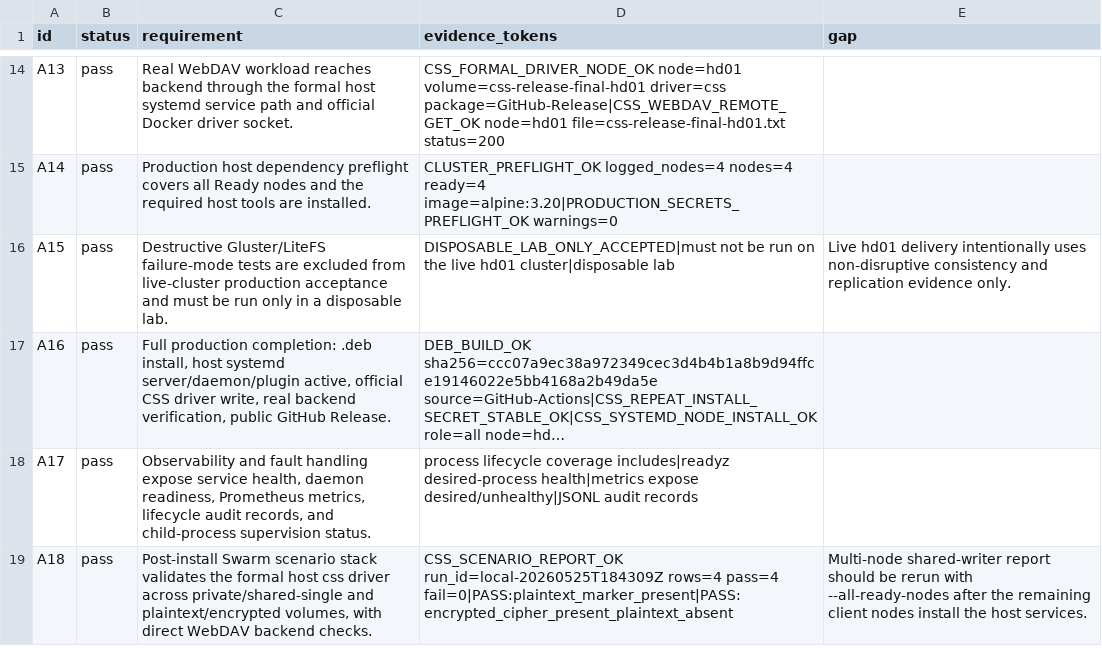
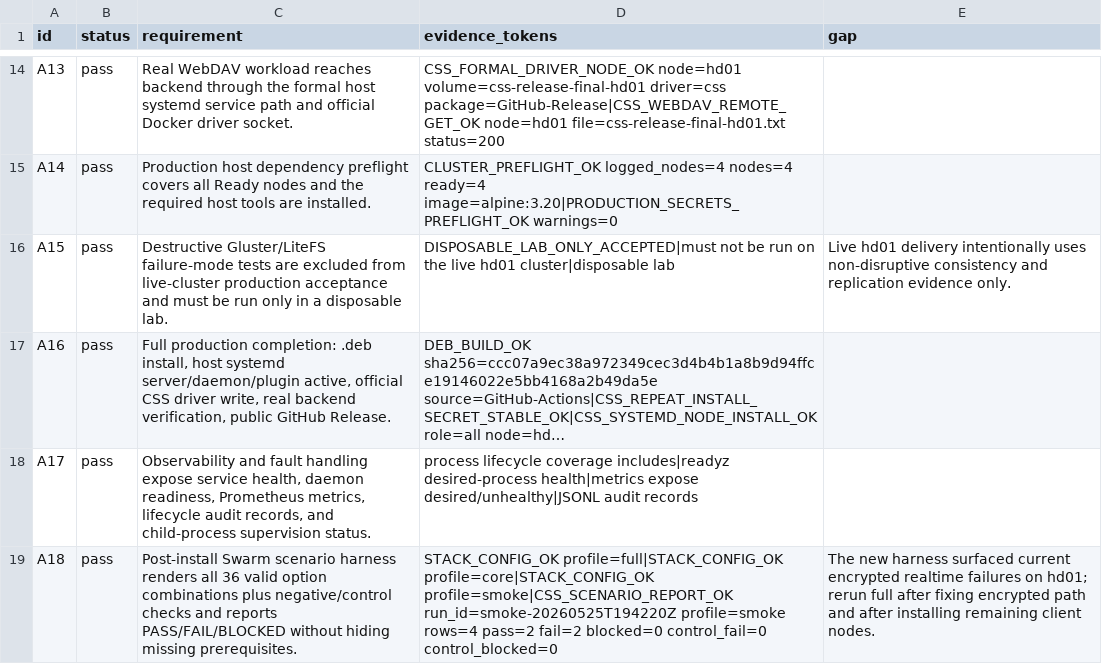
Before and after one commit to Loongel/cloud-shared-storage, a TSV file: docs/acceptance-matrix.tsv, drawn as a sheet; only a part is shown, gaps mark what is left out; long unchanged cells end in …; the diff names each change by its address in the sheet, - before the commit and + after, or states it on an @@ line.

Commit message:
Expand CSS scenario stack coverage

```diff
--- a/docs/acceptance-matrix.tsv
+++ b/docs/acceptance-matrix.tsv
-C19 (requirement): …Swarm scenario stack validates the formal host css driver across private/shared-single and plaintext/encrypted volumes, with direct WebDAV backend checks.
+C19 (requirement): …Swarm scenario harness renders all 36 valid option combinations plus negative/control checks and reports PASS/FAIL/BLOCKED without hiding missing prerequisites.
-D19 (evidence_tokens): CSS_SCENARIO_REPORT_OK run_id=local-20260525T184309Z rows=4 pass=4 fail=0|PASS:plaintext_marker_present|PASS:encrypted_cipher_present_plaintext_absent
+D19 (evidence_tokens): STACK_CONFIG_OK profile=full|STACK_CONFIG_OK profile=core|STACK_CONFIG_OK profile=smoke|CSS_SCENARIO_REPORT_OK run_id=smoke-20260525T194220Z profile=smoke rows=4 pass=2 fail=2 blocked=0 control_fail=0 control_blocked=0
-E19 (gap): Multi-node shared-writer report should be rerun with --all-ready-nodes after the remaining client nodes install the host services.
+E19 (gap): The new harness surfaced current encrypted realtime failures on hd01; rerun full after fixing encrypted path and after installing remaining client nodes.
```
Also changed, not shown: 10 other files.
